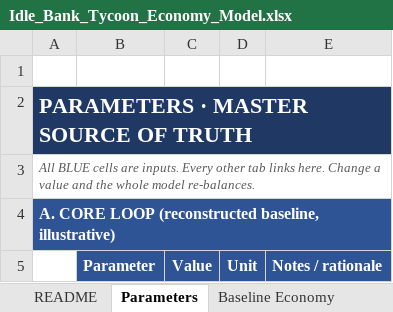
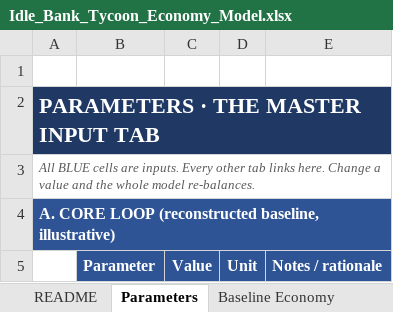
Before and after one commit to merogith/IdleBankTycoonCaseStudy, an Excel workbook: Idle_Bank_Tycoon_Economy_Model.xlsx, sheet Parameters, drawn as a sheet; only a part is shown; values as stored, in another font and other column widths than the file's, no borders; the diff names each change by its address in the sheet, - before the commit and + after, or states it on an @@ line.

```diff
--- a/Idle_Bank_Tycoon_Economy_Model.xlsx (sheet Parameters)
+++ b/Idle_Bank_Tycoon_Economy_Model.xlsx (sheet Parameters)
-A2: PARAMETERS · MASTER SOURCE OF TRUTH
+A2: PARAMETERS · THE MASTER INPUT TAB
```
Also changed, not shown: 1 other file.
